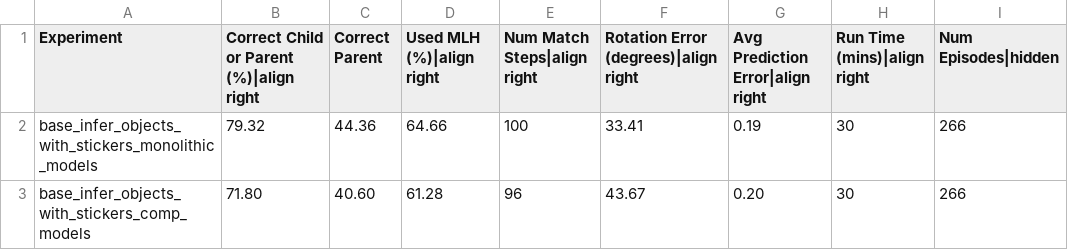
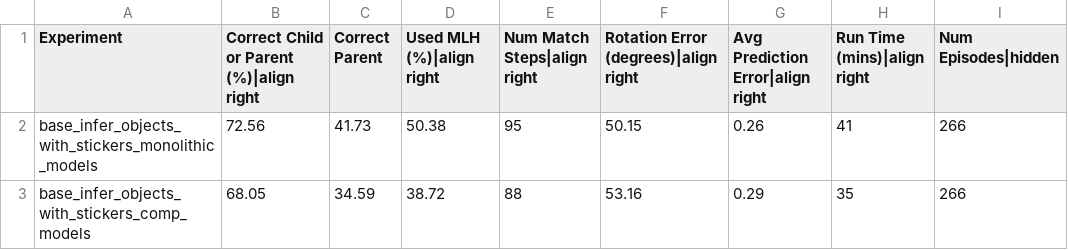
Before and after one commit to sebastianruizsebas/Monty_research, a CSV file: benchmarks/logos_on_objects.csv, drawn as a sheet.

```diff
--- a/benchmarks/logos_on_objects.csv
+++ b/benchmarks/logos_on_objects.csv
@@ -1,3 +1,3 @@
 Experiment,Correct Child or Parent (%)|align right,Correct Parent,Used MLH (%)|align right,Num Match Steps|align right,Rotation Error (degrees)|align right,Avg Prediction Error|align right,Run Time (mins)|align right,Num Episodes|hidden
-base_infer_objects_with_stickers_monolithic_models,79.32,44.36,64.66,100,33.41,0.19,30,266
-base_infer_objects_with_stickers_comp_models,71.80,40.60,61.28,96,43.67,0.20,30,266
+base_infer_objects_with_stickers_monolithic_models,72.56,41.73,50.38,95,50.15,0.26,41,266
+base_infer_objects_with_stickers_comp_models,68.05,34.59,38.72,88,53.16,0.29,35,266
```
Also changed, not shown: benchmarks/montymeetsworld.csv, benchmarks/ycb_10objs.csv, 41 other files.
